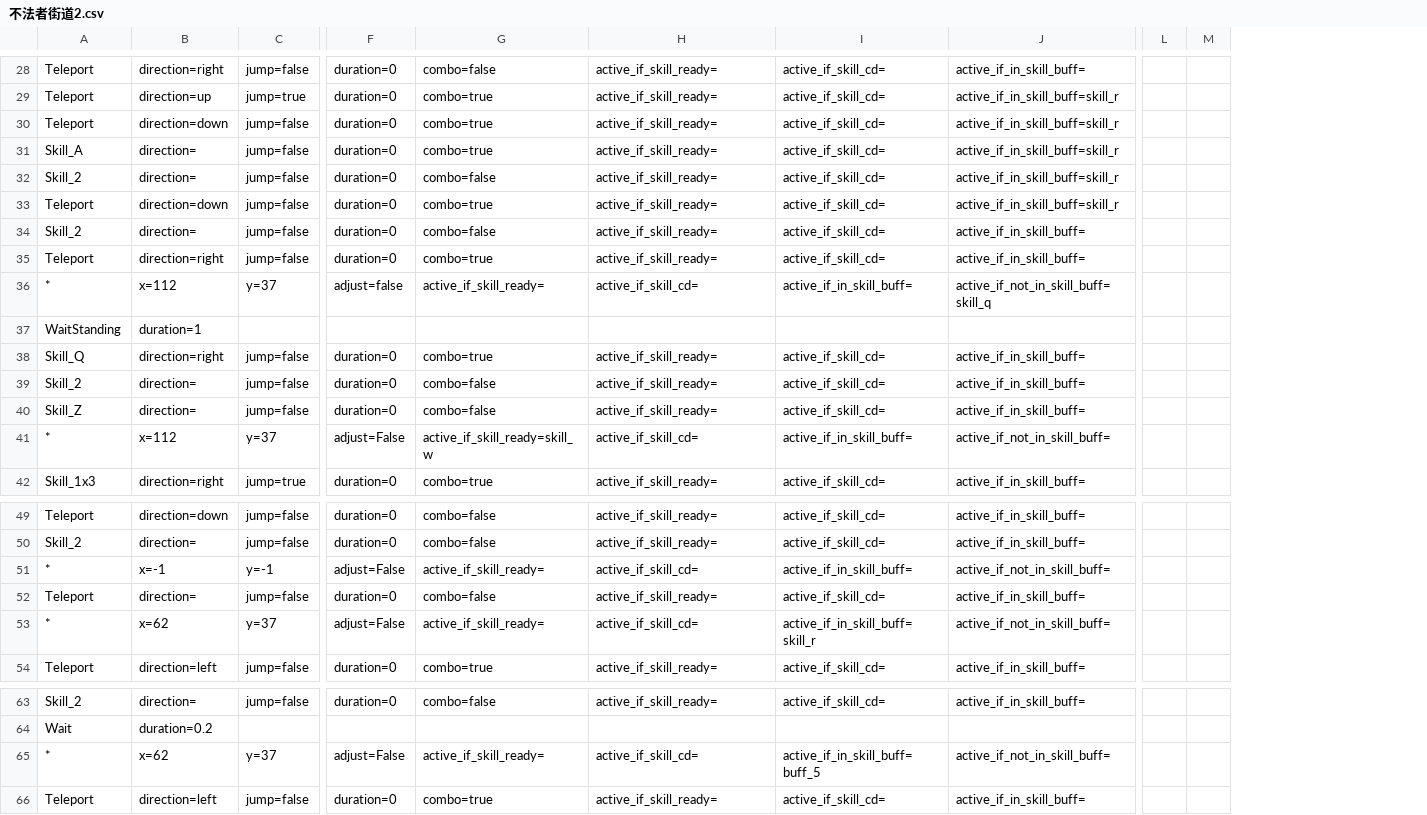
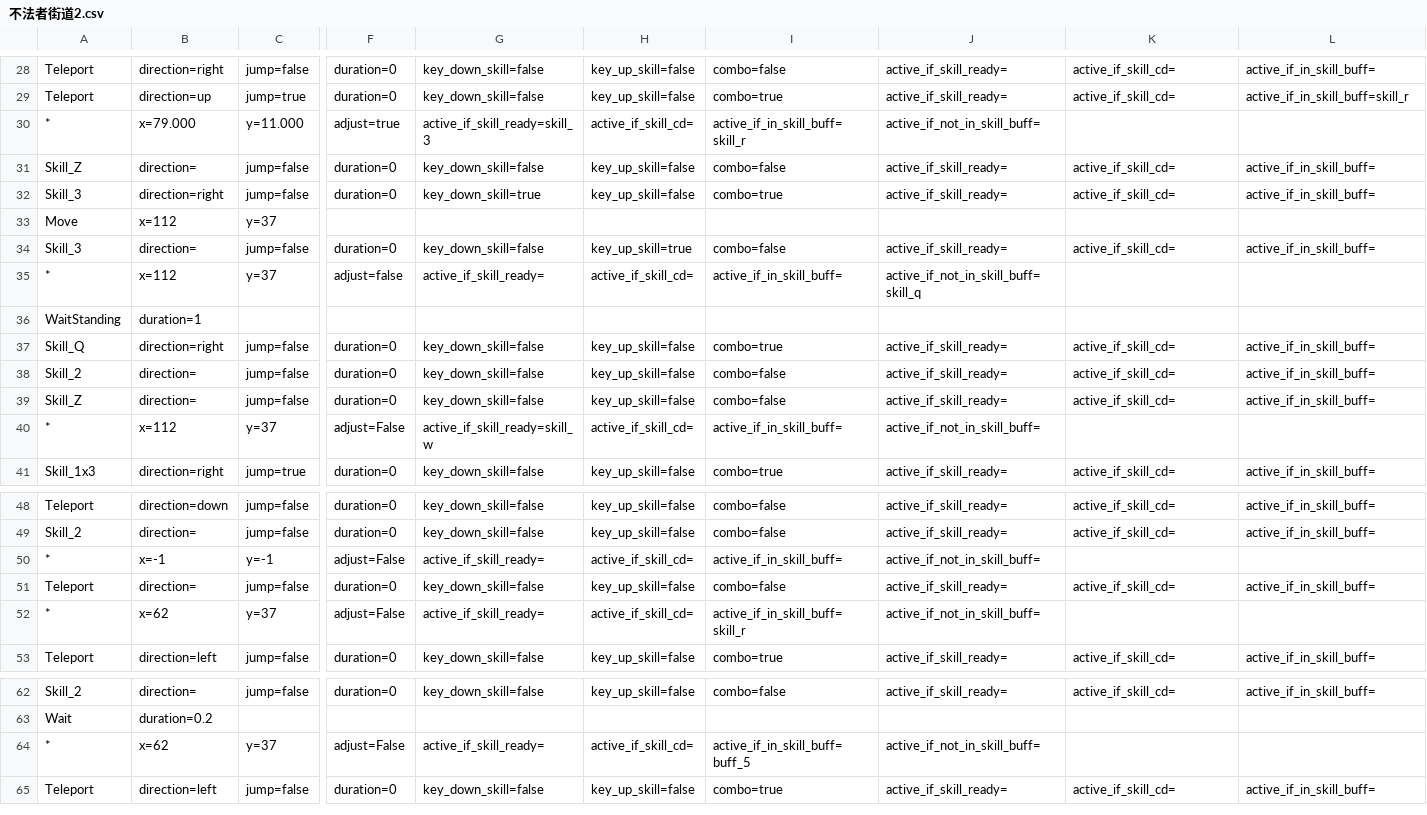
Before and after one commit to wilson0710/auto-maple, a CSV file: new_resources/routines/kanna/不法者街道2.csv, drawn as a sheet; only a part is shown, gaps mark what is left out; removed rows and columns are numbered as before the commit, all else as after; rows hold the shown columns only; the diff covers the shown part only; the diff names each change by its address in the sheet, - before the commit and + after, or states it on an @@ line.

Commit message:
update kanna

```diff
--- a/new_resources/routines/kanna/不法者街道2.csv
+++ b/new_resources/routines/kanna/不法者街道2.csv
+column G, rows 28-29: key_down_skill=false | key_down_skill=false; rows 31-32: key_down_skill=false | key_down_skill=true; rows 34-41: key_down_skill=false | active_if_skill_ready= |  | key_down_skill=false | key_down_skill=false | key_down_skill=false | active_if_skill_ready=skill_w | key_down_skill=false; rows 48-53: key_down_skill=false | key_down_skill=false | active_if_skill_ready= | key_down_skill=false | active_if_skill_ready= | key_down_skill=false; rows 62-65: key_down_skill=false |  | active_if_skill_ready= | key_down_skill=false
+column H, rows 28-29: key_up_skill=false | key_up_skill=false; rows 31-32: key_up_skill=false | key_up_skill=false; rows 34-41: key_up_skill=true | active_if_skill_cd= |  | key_up_skill=false | key_up_skill=false | key_up_skill=false | active_if_skill_cd= | key_up_skill=false; rows 48-53: key_up_skill=false | key_up_skill=false | active_if_skill_cd= | key_up_skill=false | active_if_skill_cd= | key_up_skill=false; rows 62-65: key_up_skill=false |  | active_if_skill_cd= | key_up_skill=false
-column L, empty
-column M, empty
-row 30: Teleport | direction=down | jump=false | duration=0 | combo=true | active_if_skill_ready= | active_if_skill_cd= | active_if_in_skill_buff=skill_r
-row 31: Skill_A | direction= | jump=false | duration=0 | combo=true | active_if_skill_ready= | active_if_skill_cd= | active_if_in_skill_buff=skill_r
+row 30: * | x=79.000 | y=11.000 | adjust=true | active_if_skill_ready=skill_3 | active_if_skill_cd= | active_if_in_skill_buff=skill_r | active_if_not_in_skill_buff=
-A31: Skill_2
+A31: Skill_Z
-L31:L32: active_if_in_skill_buff=skill_r
+L31:L32: active_if_in_skill_buff=
-A32: Teleport
+A32: Skill_3
-B32: direction=down
+B32: direction=right
+row 33: Move | x=112 | y=37
-A34: Skill_2
+A34: Skill_3
-row 35: Teleport | direction=right | jump=false | duration=0 | combo=true | active_if_skill_ready= | active_if_skill_cd= | active_if_in_skill_buff=
-I35: active_if_skill_ready=
+I35: active_if_in_skill_buff=
-J35: active_if_skill_cd=
+J35: active_if_not_in_skill_buff=skill_q
-K35: active_if_in_skill_buff=
+K35: (empty)
-L35: active_if_not_in_skill_buff=skill_q
+L35: (empty)
-I40: active_if_skill_ready=skill_w
+I40: active_if_in_skill_buff=
-J40: active_if_skill_cd=
+J40: active_if_not_in_skill_buff=
-K40: active_if_in_skill_buff=
+K40: (empty)
-L40: active_if_not_in_skill_buff=
+L40: (empty)
-I50: active_if_skill_ready=
+I50: active_if_in_skill_buff=
-J50: active_if_skill_cd=
+J50: active_if_not_in_skill_buff=
-K50: active_if_in_skill_buff=
+K50: (empty)
-L50: active_if_not_in_skill_buff=
+L50: (empty)
-I52: active_if_skill_ready=
+I52: active_if_in_skill_buff=skill_r
-J52: active_if_skill_cd=
+J52: active_if_not_in_skill_buff=
-K52: active_if_in_skill_buff=skill_r
+K52: (empty)
-L52: active_if_not_in_skill_buff=
+L52: (empty)
-I64: active_if_skill_ready=
+I64: active_if_in_skill_buff=buff_5
-J64: active_if_skill_cd=
+J64: active_if_not_in_skill_buff=
-K64: active_if_in_skill_buff=buff_5
+K64: (empty)
-L64: active_if_not_in_skill_buff=
+L64: (empty)
```
Also changed, not shown: 28 edited cells elsewhere in this file, 5 other files.
